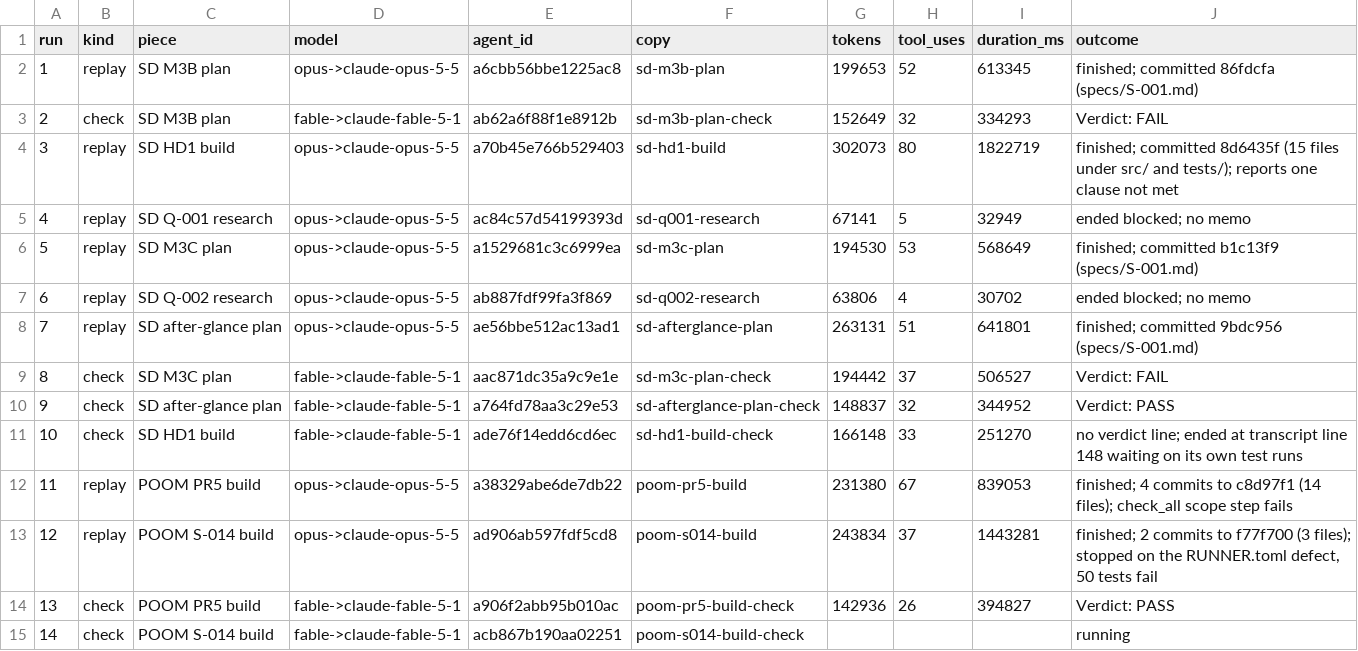
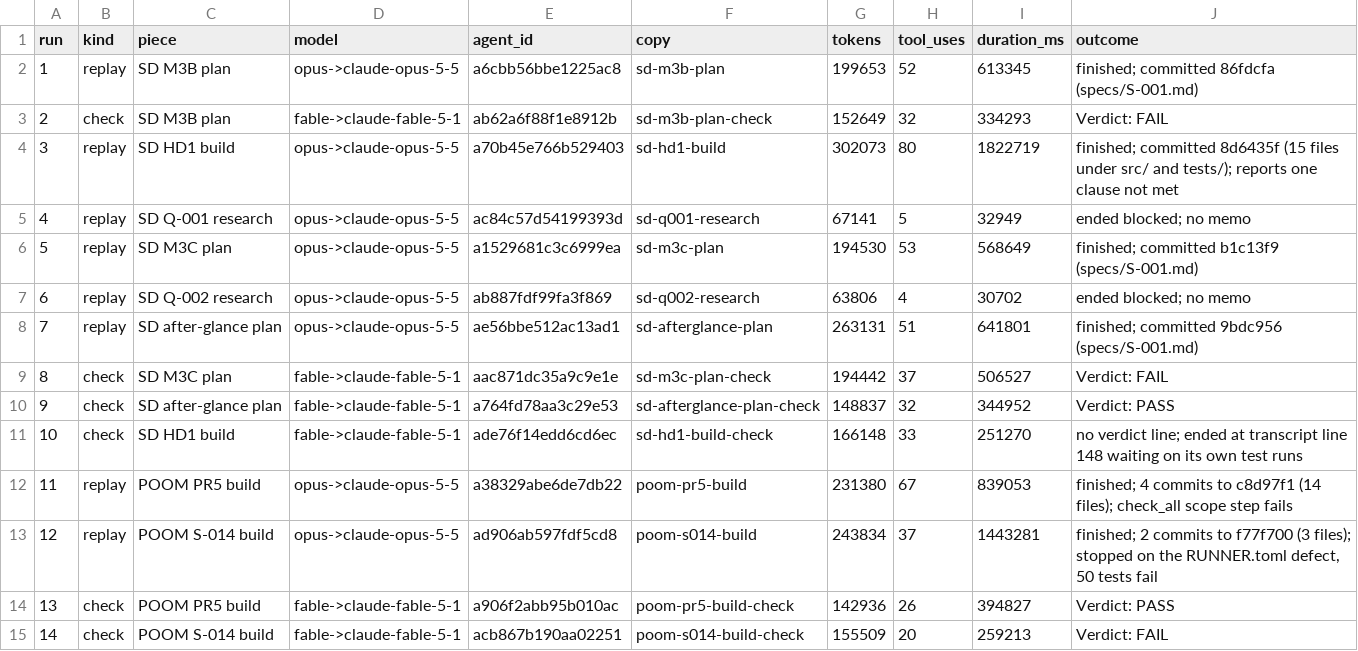
Before and after one commit to shumpmaster/Model-Lab, a TSV file: src/E-001/runs_step2.tsv, drawn as a sheet.

Commit message:
E-001 step 2 done: all eight places replayed, six judged; the POOM runs, measures and costs
Fourteen helper sessions started (8 replays, 6 check runs, no reruns). All 14
transcripts copied into src/E-001/transcripts/; replay outputs saved as patches.

Agent-Session: session_01QBwHGMu36mvZdxN2ssBspJ
Spec: S-001

```diff
--- a/src/E-001/runs_step2.tsv
+++ b/src/E-001/runs_step2.tsv
@@ -14,2 +14,2 @@ run	kind	piece	model	agent_id	copy	tokens	tool_uses	duration_ms	outcome
 13	check	POOM PR5 build	fable->claude-fable-5-1	a906f2abb95b010ac	poom-pr5-build-check	142936	26	394827	Verdict: PASS
-14	check	POOM S-014 build	fable->claude-fable-5-1	acb867b190aa02251	poom-s014-build-check				running
+14	check	POOM S-014 build	fable->claude-fable-5-1	acb867b190aa02251	poom-s014-build-check	155509	20	259213	Verdict: FAIL
```
Also changed, not shown: 11 other files.
